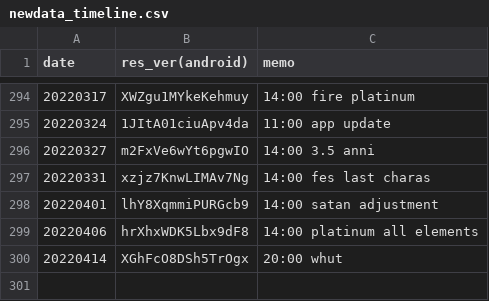
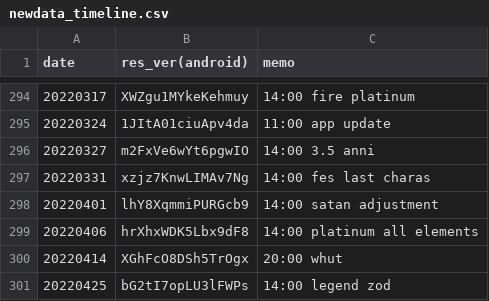
Before and after one commit to sh0wer1ee/DLScripts, a CSV file: newdata_timeline.csv, drawn as a sheet; only a part is shown, gaps mark what is left out.

```diff
--- a/newdata_timeline.csv
+++ b/newdata_timeline.csv
@@ -300 +300,2 @@ date,res_ver(android),memo
 20220414,XGhFcO8DSh5TrOgx,20:00 whut
+20220425,bG2tI7opLU3lFWPs,14:00 legend zod
```
Also changed, not shown: 10 other files.
